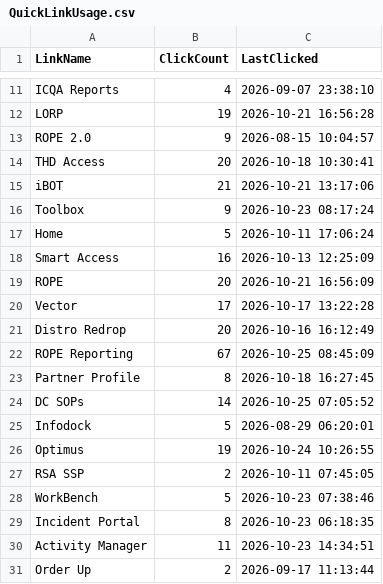
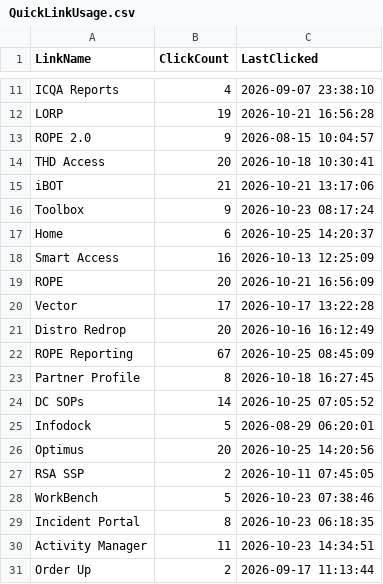
Before and after one commit to ixservices-bit/ixservices.github.io, a CSV file: data/QuickLinkUsage.csv, drawn as a sheet; only a part is shown, gaps mark what is left out.

```diff
--- a/data/QuickLinkUsage.csv
+++ b/data/QuickLinkUsage.csv
@@ -16,3 +16,3 @@ iBOT,21,2026-10-21 13:17:06
 Toolbox,9,2026-10-23 08:17:24
-Home,5,2026-10-11 17:06:24
+Home,6,2026-10-25 14:20:37
 Smart Access,16,2026-10-13 12:25:09
@@ -25,3 +25,3 @@ DC SOPs,14,2026-10-25 07:05:52
 Infodock,5,2026-08-29 06:20:01
-Optimus,19,2026-10-24 10:26:55
+Optimus,20,2026-10-25 14:20:56
 RSA SSP,2,2026-10-11 07:45:05
```
Also changed, not shown: data/UserUsage.csv, 2 other files.
